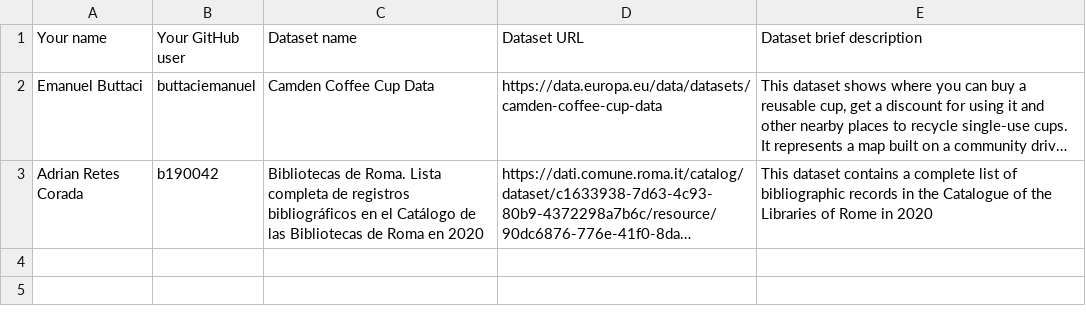
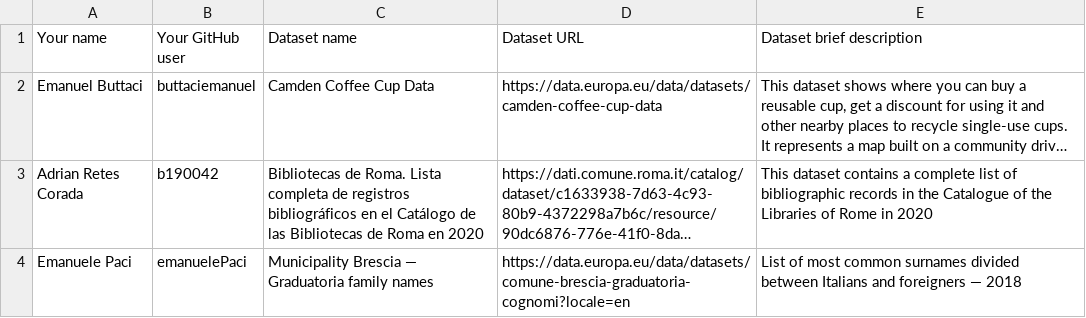
Before and after one commit to FacultadInformatica-LinkedData/Curso2023-2024-ODKG, a CSV file: Assignment1/DatasetDescriptions.csv, drawn as a sheet; long unchanged cells end in …; the diff names each change by its address in the sheet, - before the commit and + after, or states it on an @@ line.

Commit message:
Update DatasetDescriptions.csv

```diff
--- a/Assignment1/DatasetDescriptions.csv
+++ b/Assignment1/DatasetDescriptions.csv
+row 4: Emanuele Paci | emanuelePaci | Municipality Brescia — Graduatoria family names | https://data.europa.eu/data/datasets/comune-brescia-graduatoria-cognomi?locale=en | List of most common surnames divided between Italians and foreigners — 2018
```
